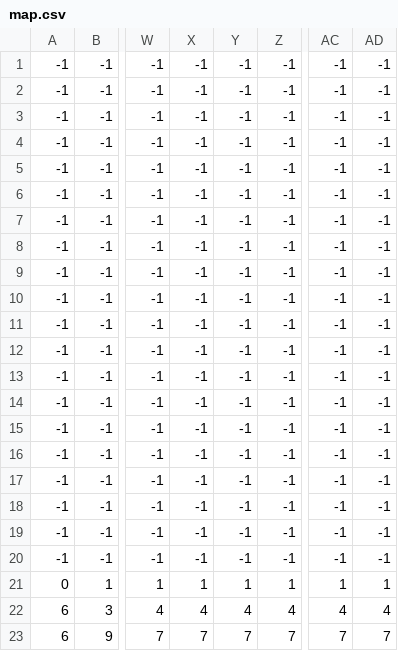
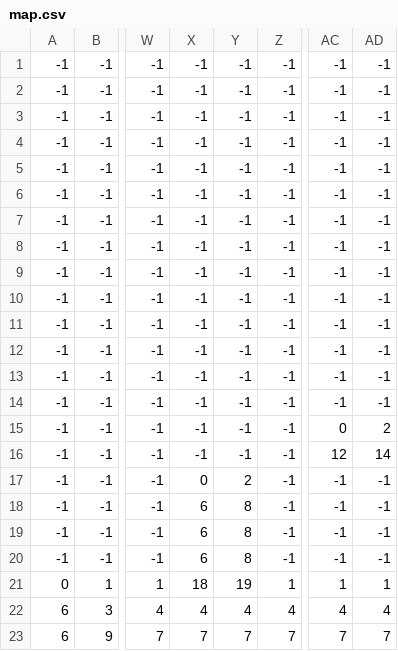
Before and after one commit to Agakitsune/TheTrail, a CSV file: assets/map.csv, drawn as a sheet; only a part is shown, gaps mark what is left out; the diff names each change by its address in the sheet, - before the commit and + after, or states it on an @@ line.

```diff
--- a/assets/map.csv
+++ b/assets/map.csv
-AC15: -1
+AC15: 0
-AD15: -1
+AD15: 2
-AC16: -1
+AC16: 12
-AD16: -1
+AD16: 14
-X17: -1
+X17: 0
-Y17: -1
+Y17: 2
-X18:X20: -1
+X18:X20: 6
-Y18:Y20: -1
+Y18:Y20: 8
-X21: 1
+X21: 18
-Y21: 1
+Y21: 19
```
Also changed, not shown: 2 other files.
